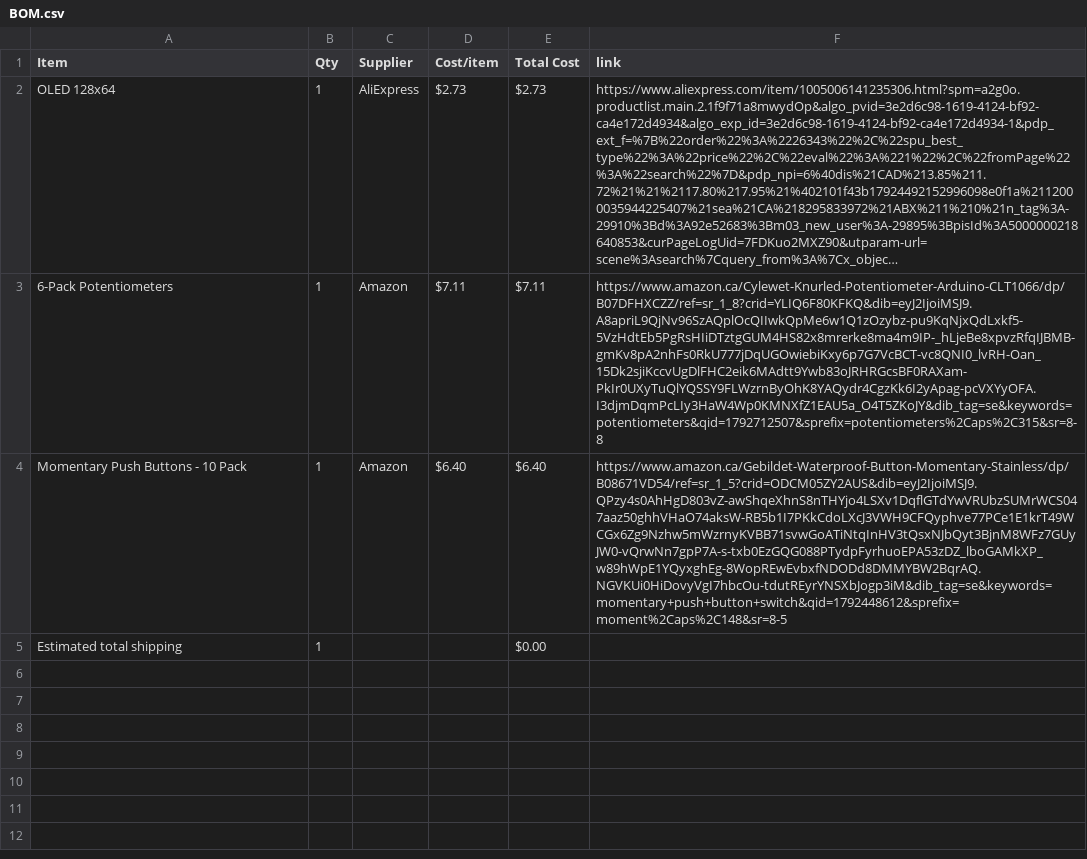
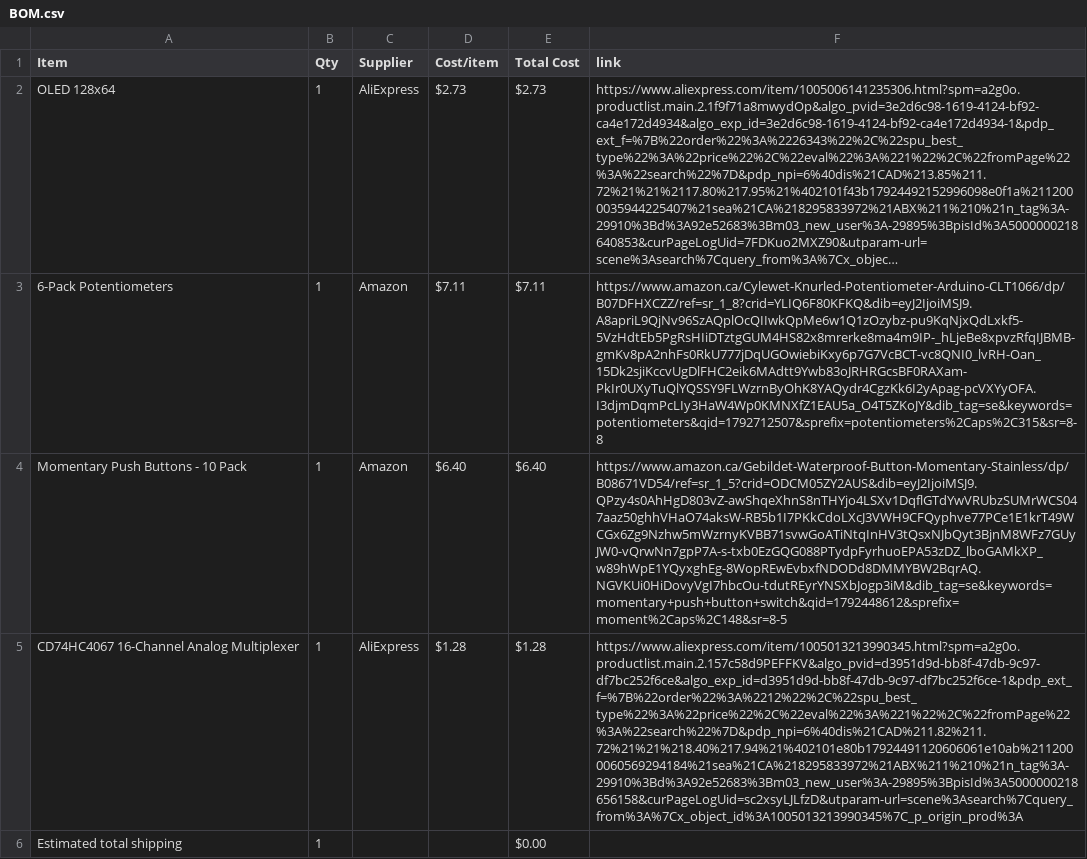
Before and after one commit to shreyD2408/DJ_MIXER, a CSV file: BOM.csv, drawn as a sheet; long unchanged cells end in …; the diff names each change by its address in the sheet, - before the commit and + after, or states it on an @@ line.

Commit message:
Sync DJ Mixer from Half Life

```diff
--- a/BOM.csv
+++ b/BOM.csv
+row 5: CD74HC4067 16-Channel Analog Multiplexer | 1 | AliExpress | $1.28 | $1.28 | https://www.aliexpress.com/item/1005013213990345.html?spm=a2g0o.productlist.main.2.157c58d9PEFFKV&algo_pvid=d3951d9d-bb8f-47db-9c97-df7bc252f6ce&algo_exp_id=d3951d9d-bb8f-47db-9c97-df7bc252f6ce-1&pdp_ext_f=%7B%22order%22%3A%2212%22%2C%22spu_best_type%22%3A%22price%22%2C%22eval%22%3A%221%22%2C%22fromPage%22%3A%22search%22%7D&pdp_npi=6%40dis%21CAD%211.82%211.72%21%21%218.40%217.94%21%402101e80b17924491120606061e10ab%2112000060569294184%21sea%21CA%218295833972%21ABX%211%210%21n_tag%3A-29910%3Bd%3A92e52683%3Bm03_new_user%3A-29895%3BpisId%3A5000000218656158&curPageLogUid=sc2xsyLJLfzD&utparam-url=scene%3Asearch%7Cquery_from%3A%7Cx_object_id%3A1005013213990345%7C_p_origin_prod%3A
```
